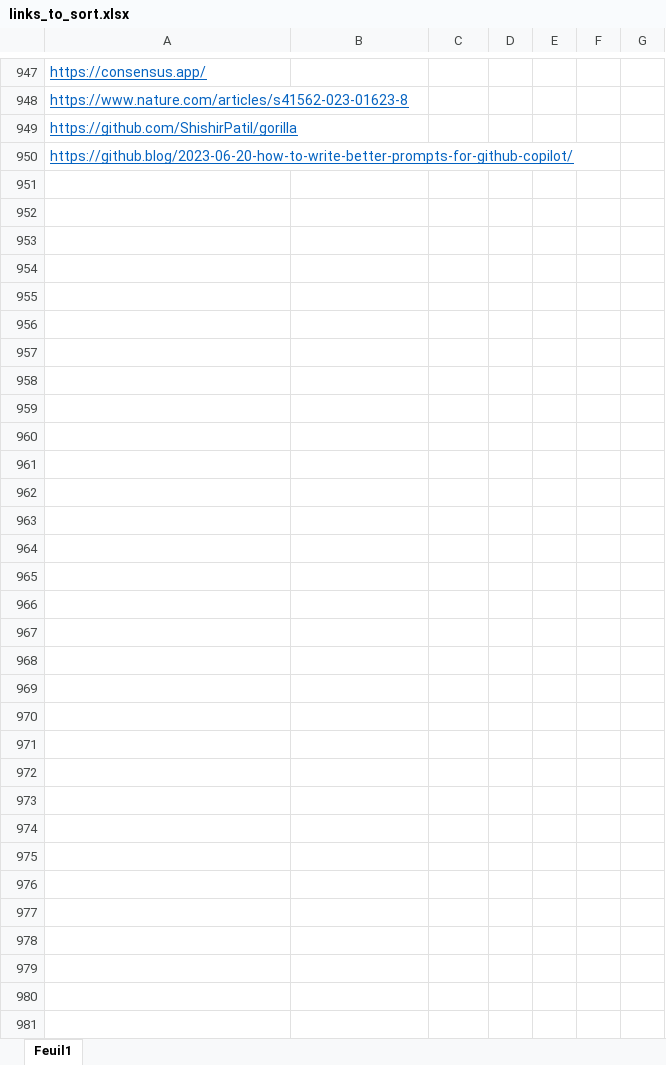
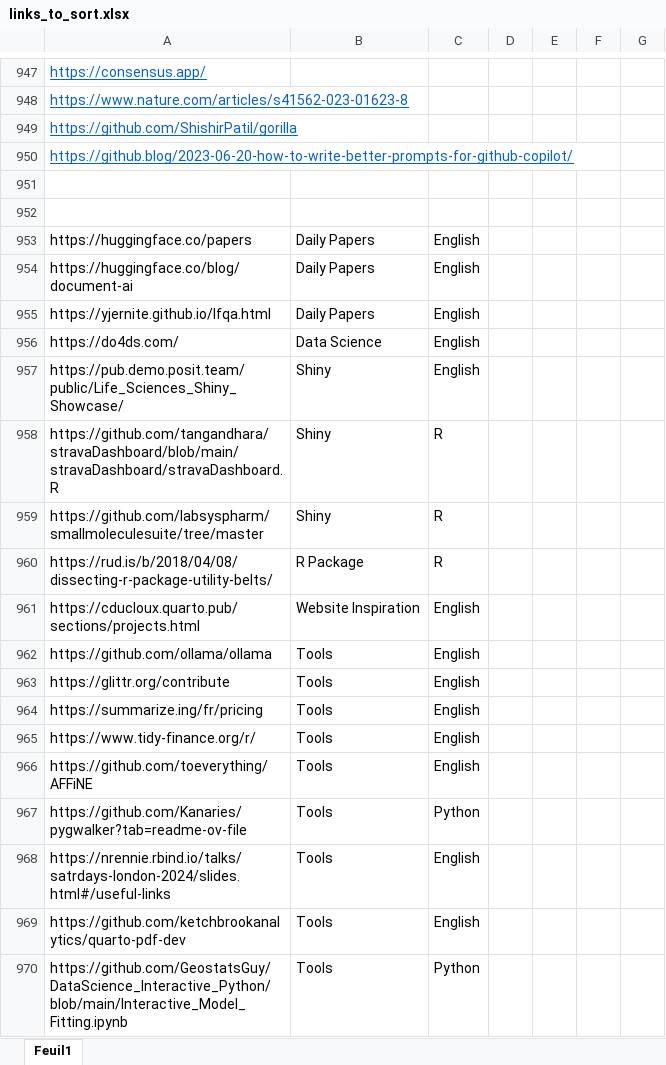
Before and after one commit to antoinelucasfra/online_resourceR, an Excel workbook: links_to_sort.xlsx, sheet Feuil1, drawn as a sheet; only a part is shown, gaps mark what is left out; values as stored, in another font and other column widths than the file's, no borders; the diff covers the shown part only; the diff names each change by its address in the sheet, - before the commit and + after, or states it on an @@ line.

Commit message:
feat: add book structure + links digested

```diff
--- a/links_to_sort.xlsx (sheet Feuil1)
+++ b/links_to_sort.xlsx (sheet Feuil1)
+row 951: (empty)
+row 952: (empty)
+row 953: https://huggingface.co/papers | Daily Papers | English
+row 954: https://huggingface.co/blog/document-ai | Daily Papers | English
+row 955: https://yjernite.github.io/lfqa.html | Daily Papers | English
+row 956: https://do4ds.com/ | Data Science | English
+row 957: https://pub.demo.posit.team/public/Life_Sciences_Shiny_Showcase/ | Shiny | English
+row 958: https://github.com/tangandhara/stravaDashboard/blob/main/stravaDashboard/stravaDashboard.R | Shiny | R
+row 959: https://github.com/labsyspharm/smallmoleculesuite/tree/master | Shiny | R
+row 960: https://rud.is/b/2018/04/08/dissecting-r-package-utility-belts/ | R Package | R
+row 961: https://cducloux.quarto.pub/sections/projects.html | Website Inspiration | English
+row 962: https://github.com/ollama/ollama | Tools | English
+row 963: https://glittr.org/contribute | Tools | English
+row 964: https://summarize.ing/fr/pricing | Tools | English
+row 965: https://www.tidy-finance.org/r/ | Tools | English
+row 966: https://github.com/toeverything/AFFiNE | Tools | English
+row 967: https://github.com/Kanaries/pygwalker?tab=readme-ov-file | Tools | Python
+row 968: https://nrennie.rbind.io/talks/satrdays-london-2024/slides.html#/useful-links | Tools | English
+row 969: https://github.com/ketchbrookanalytics/quarto-pdf-dev | Tools | English
+row 970: https://github.com/GeostatsGuy/DataScience_Interactive_Python/blob/main/Interactive_Model_Fitting.ipynb | Tools | Python
```
Also changed, not shown: 71 added rows and 1 edited cell elsewhere in this sheet, 57 other files.
